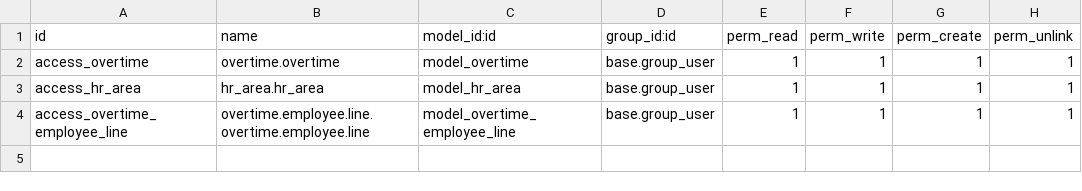
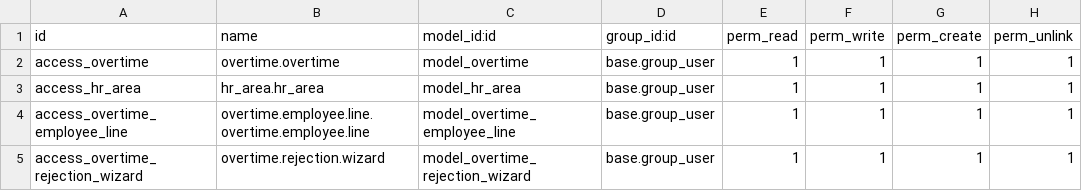
Before and after one commit to stepsytes-ui/odoo_fruve, a CSV file: modules/overtime/security/ir.model.access.csv, drawn as a sheet.

Commit message:
Overtime Module Almost Finished v3

```diff
--- a/modules/overtime/security/ir.model.access.csv
+++ b/modules/overtime/security/ir.model.access.csv
@@ -4 +4,2 @@ access_hr_area,hr_area.hr_area,model_hr_area,base.group_user,1,1,1,1
 access_overtime_employee_line,overtime.employee.line.overtime.employee.line,model_overtime_employee_line,base.group_user,1,1,1,1
+access_overtime_rejection_wizard,overtime.rejection.wizard,model_overtime_rejection_wizard,base.group_user,1,1,1,1
```
Also changed, not shown: 12 other files.
